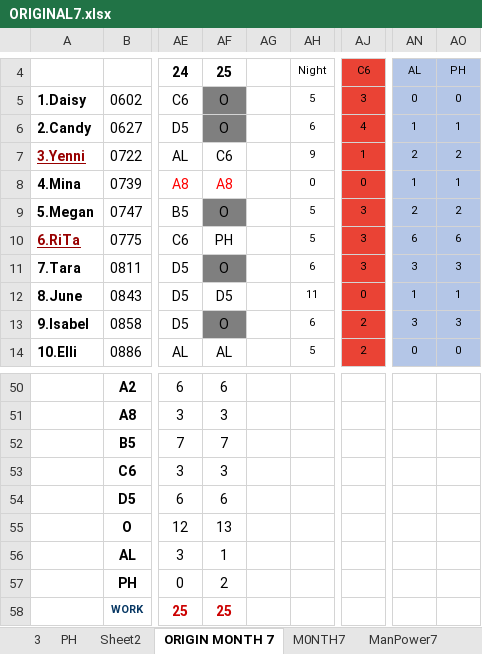
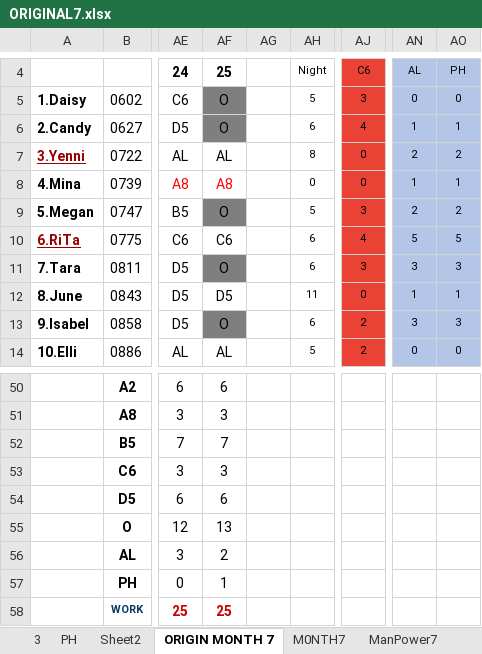
Before and after one commit to Chats-club/roter-ga, an Excel workbook: uploads/ORIGINAL7.xlsx, sheet ORIGIN MONTH 7, drawn as a sheet; only a part is shown, gaps mark what is left out; values as stored, in another font and other column widths than the file's, no borders; charts and pictures and conditional formats not drawn; the diff names each change by its address in the sheet, - before the commit and + after, or states it on an @@ line.

Commit message:
new

```diff
--- a/uploads/ORIGINAL7.xlsx (sheet ORIGIN MONTH 7)
+++ b/uploads/ORIGINAL7.xlsx (sheet ORIGIN MONTH 7)
-AF7: C6
+AF7: AL
-AH7: 9
+AH7: 8
-AJ7: 1
+AJ7: 0
-AF10: PH
+AF10: C6
-AH10: 5
+AH10: 6
-AJ10: 3
+AJ10: 4
-AN10: 6
+AN10: 5
-AO10: 6
+AO10: 5
-AF56: 1
+AF56: 2
-AF57: 2
+AF57: 1
```
Also changed, not shown: sheet ManPower7, sheet M0NTH7, sheet Month7, other sheet tabs, charts or pictures.
